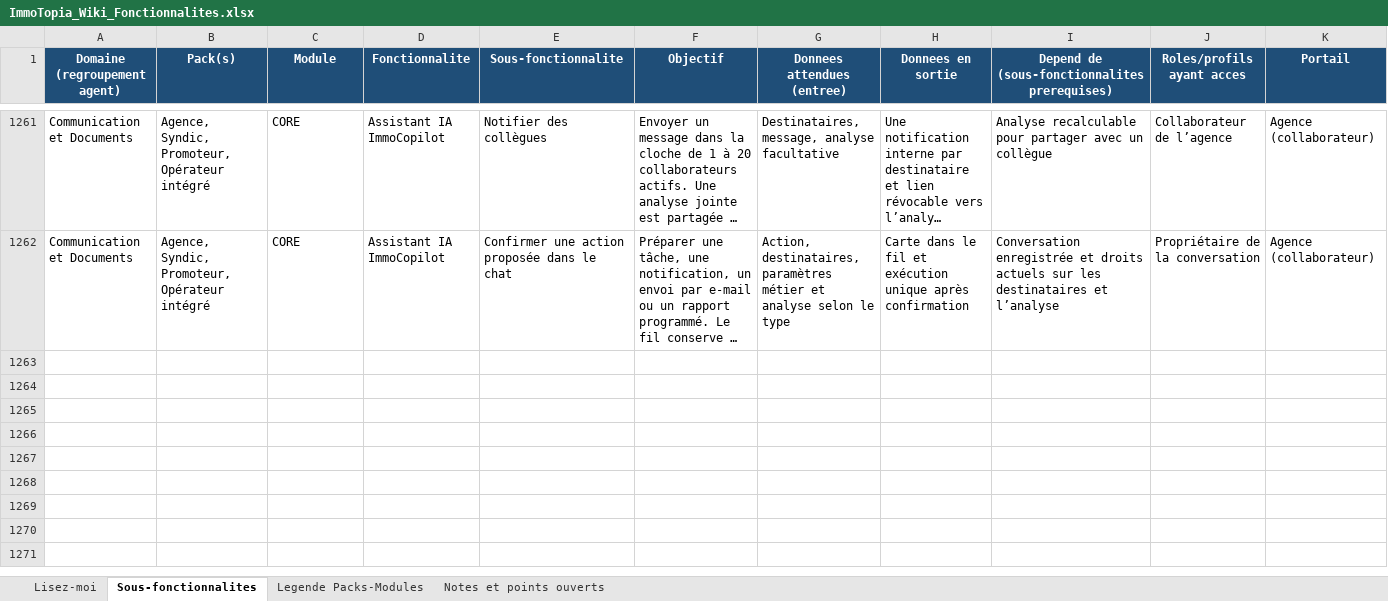
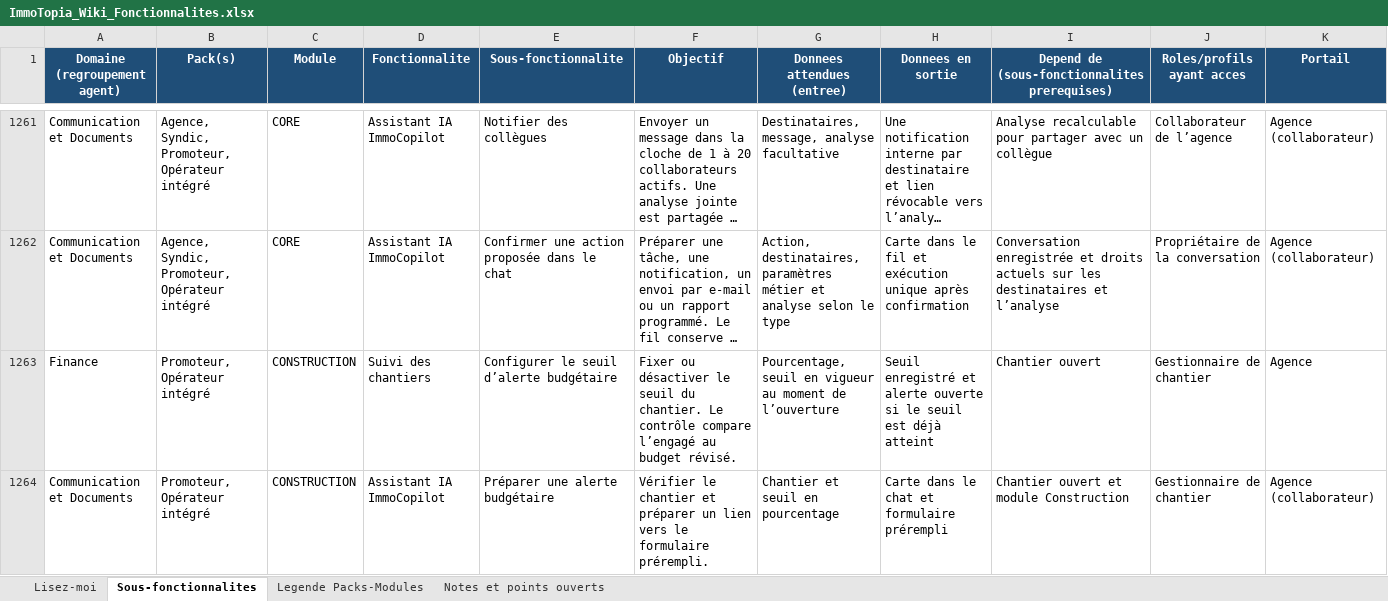
Before and after one commit to bkourouma/immotopia, an Excel workbook: docs/fonctionnalites/ImmoTopia_Wiki_Fonctionnalites.xlsx, sheet Sous-fonctionnalites, drawn as a sheet; only a part is shown, gaps mark what is left out; long unchanged cells end in …; values as stored, in another font and other column widths than the file's, no borders; table styles not drawn; rows hold the shown columns only; the diff names each change by its address in the sheet, - before the commit and + after, or states it on an @@ line.

Commit message:
feat(assistant): préparer une alerte de budget chantier

```diff
--- a/docs/fonctionnalites/ImmoTopia_Wiki_Fonctionnalites.xlsx (sheet Sous-fonctionnalites)
+++ b/docs/fonctionnalites/ImmoTopia_Wiki_Fonctionnalites.xlsx (sheet Sous-fonctionnalites)
+row 1263: Finance | Promoteur, Opérateur intégré | CONSTRUCTION | Suivi des chantiers | Configurer le seuil d’alerte budgétaire | Fixer ou désactiver le seuil du chantier. Le contrôle compare l’engagé au budget révisé. | Pourcentage, seuil en vigueur au moment de l’ouverture | Seuil enregistré et alerte ouverte si le seuil est déjà atteint | Chantier ouvert | Gestionnaire de chantier | Agence
+row 1264: Communication et Documents | Promoteur, Opérateur intégré | CONSTRUCTION | Assistant IA ImmoCopilot | Préparer une alerte budgétaire | Vérifier le chantier et préparer un lien vers le formulaire prérempli. | Chantier et seuil en pourcentage | Carte dans le chat et formulaire prérempli | Chantier ouvert et module Construction | Gestionnaire de chantier | Agence (collaborateur)
```
Also changed, not shown: 32 other files.
